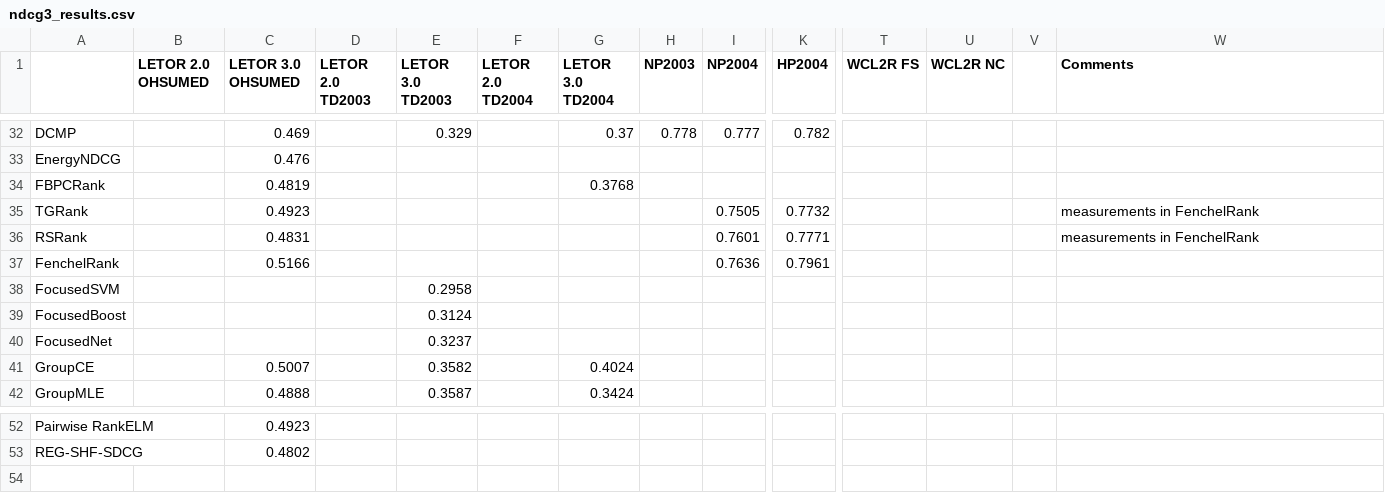
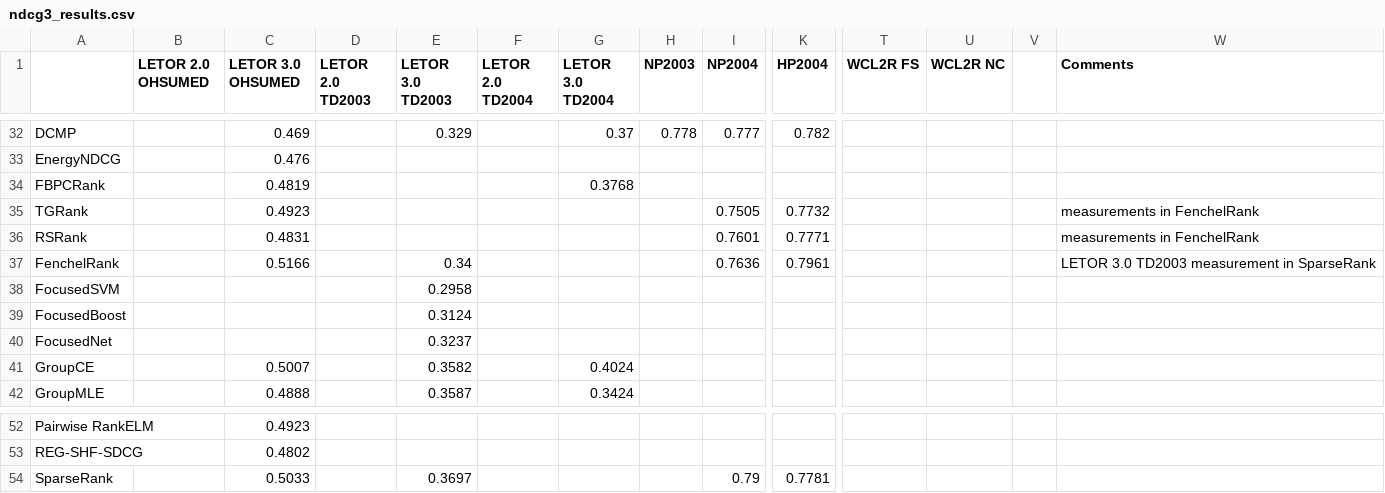
Before and after one commit to TaXxER/Afstuderen, a CSV file: method_selection/ndcg3_results.csv, drawn as a sheet; only a part is shown, gaps mark what is left out; rows hold the shown columns only; the diff names each change by its address in the sheet, - before the commit and + after, or states it on an @@ line.

Commit message:
NDCG3 tm LETOR 3.0

```diff
--- a/method_selection/ndcg3_results.csv
+++ b/method_selection/ndcg3_results.csv
-E37 (LETOR 3.0 TD2003): (empty)
+E37 (LETOR 3.0 TD2003): 0.34
-W37 (Comments): (empty)
+W37 (Comments): LETOR 3.0 TD2003 measurement in SparseRank
+row 54: SparseRank |  | 0.5033 |  | 0.3697 |  |  |  | 0.79 | 0.7781
```
